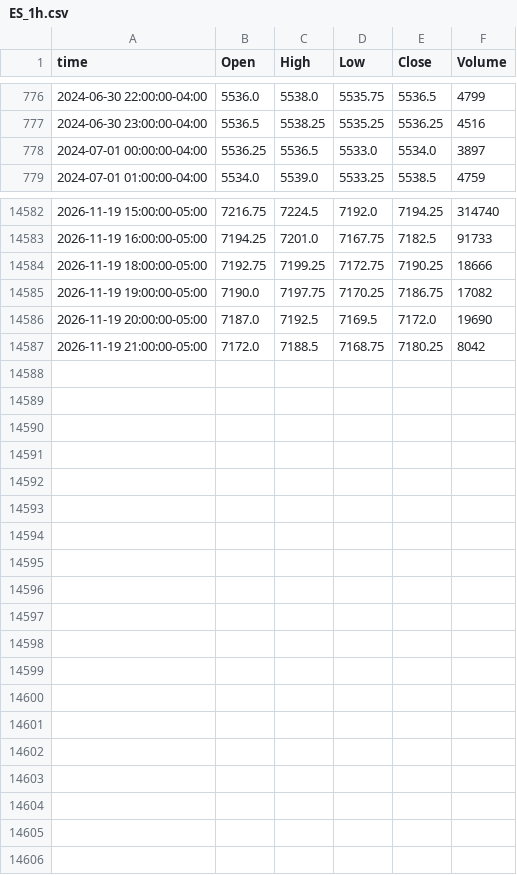
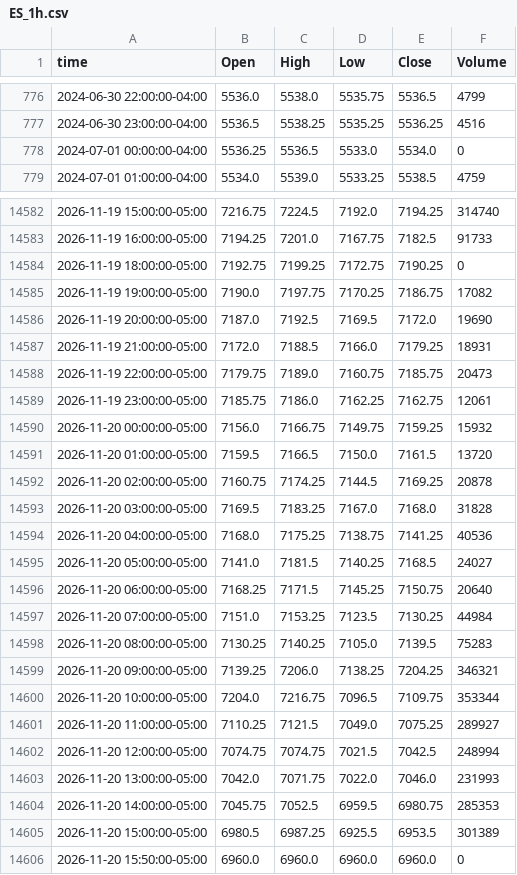
Before and after one commit to ductran1987/pharmd-bars, a CSV file: bars/ES_1h.csv, drawn as a sheet; only a part is shown, gaps mark what is left out; the diff covers the shown part only.

```diff
--- a/bars/ES_1h.csv
+++ b/bars/ES_1h.csv
@@ -777,3 +777,3 @@ time,Open,High,Low,Close,Volume
 2024-06-30 23:00:00-04:00,5536.5,5538.25,5535.25,5536.25,4516
-2024-07-01 00:00:00-04:00,5536.25,5536.5,5533.0,5534.0,3897
+2024-07-01 00:00:00-04:00,5536.25,5536.5,5533.0,5534.0,0
 2024-07-01 01:00:00-04:00,5534.0,5539.0,5533.25,5538.5,4759
@@ -14583,5 +14583,24 @@ time,Open,High,Low,Close,Volume
 2026-11-19 16:00:00-05:00,7194.25,7201.0,7167.75,7182.5,91733
-2026-11-19 18:00:00-05:00,7192.75,7199.25,7172.75,7190.25,18666
+2026-11-19 18:00:00-05:00,7192.75,7199.25,7172.75,7190.25,0
 2026-11-19 19:00:00-05:00,7190.0,7197.75,7170.25,7186.75,17082
 2026-11-19 20:00:00-05:00,7187.0,7192.5,7169.5,7172.0,19690
-2026-11-19 21:00:00-05:00,7172.0,7188.5,7168.75,7180.25,8042
+2026-11-19 21:00:00-05:00,7172.0,7188.5,7166.0,7179.25,18931
+2026-11-19 22:00:00-05:00,7179.75,7189.0,7160.75,7185.75,20473
+2026-11-19 23:00:00-05:00,7185.75,7186.0,7162.25,7162.75,12061
+2026-11-20 00:00:00-05:00,7156.0,7166.75,7149.75,7159.25,15932
+2026-11-20 01:00:00-05:00,7159.5,7166.5,7150.0,7161.5,13720
+2026-11-20 02:00:00-05:00,7160.75,7174.25,7144.5,7169.25,20878
+2026-11-20 03:00:00-05:00,7169.5,7183.25,7167.0,7168.0,31828
+2026-11-20 04:00:00-05:00,7168.0,7175.25,7138.75,7141.25,40536
+2026-11-20 05:00:00-05:00,7141.0,7181.5,7140.25,7168.5,24027
+2026-11-20 06:00:00-05:00,7168.25,7171.5,7145.25,7150.75,20640
+2026-11-20 07:00:00-05:00,7151.0,7153.25,7123.5,7130.25,44984
+2026-11-20 08:00:00-05:00,7130.25,7140.25,7105.0,7139.5,75283
+2026-11-20 09:00:00-05:00,7139.25,7206.0,7138.25,7204.25,346321
+2026-11-20 10:00:00-05:00,7204.0,7216.75,7096.5,7109.75,353344
+2026-11-20 11:00:00-05:00,7110.25,7121.5,7049.0,7075.25,289927
+2026-11-20 12:00:00-05:00,7074.75,7074.75,7021.5,7042.5,248994
+2026-11-20 13:00:00-05:00,7042.0,7071.75,7022.0,7046.0,231993
+2026-11-20 14:00:00-05:00,7045.75,7052.5,6959.5,6980.75,285353
+2026-11-20 15:00:00-05:00,6980.5,6987.25,6925.5,6953.5,301389
+2026-11-20 15:50:00-05:00,6960.0,6960.0,6960.0,6960.0,0
```
Also changed, not shown: 1 edited cell elsewhere in this file, bars/NQ_1h.csv, 2 other files.
